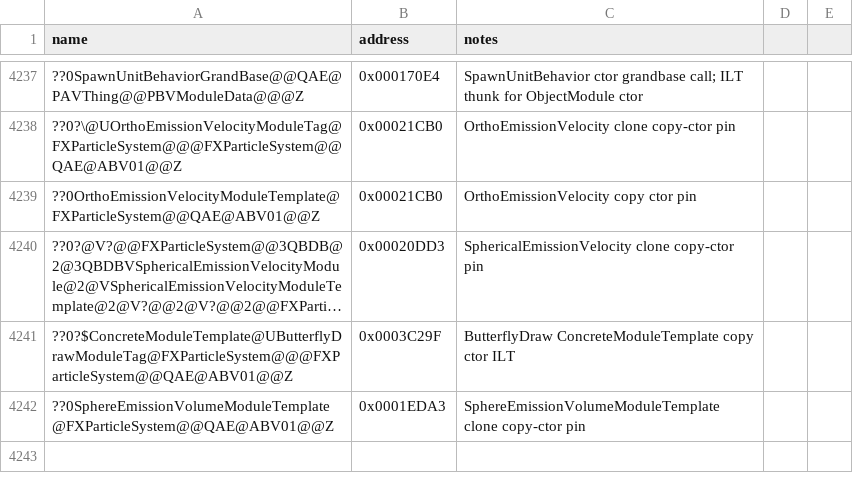
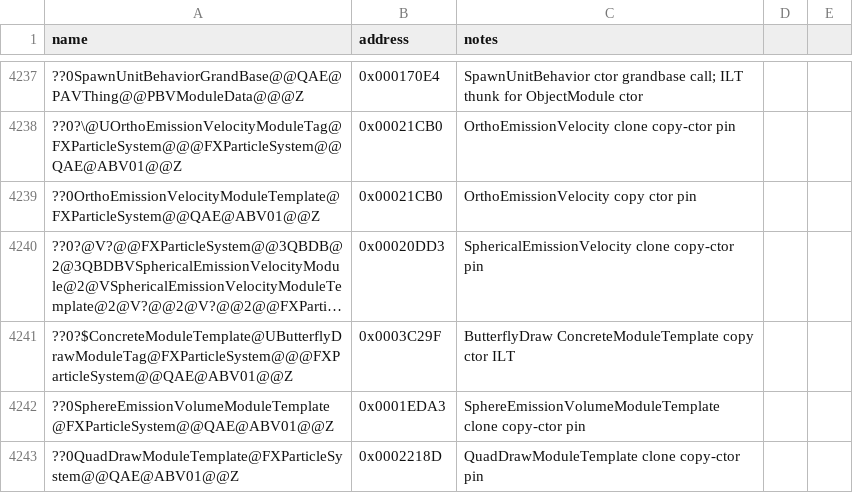
Before and after one commit to Doble-K/Open-BFME-1, a CSV file: reverse/symbols.csv, drawn as a sheet; only a part is shown, gaps mark what is left out; long unchanged cells end in …; the diff names each change by its address in the sheet, - before the commit and + after, or states it on an @@ line.

Commit message:
Open-BFME5 convert QuadDrawModuleTemplate clone to clean C++

```diff
--- a/reverse/symbols.csv
+++ b/reverse/symbols.csv
+row 4243: ??0QuadDrawModuleTemplate@FXParticleSystem@@QAE@ABV01@@Z | 0x0002218D | QuadDrawModuleTemplate clone copy-ctor pin
```
Also changed, not shown: 2 other files.
